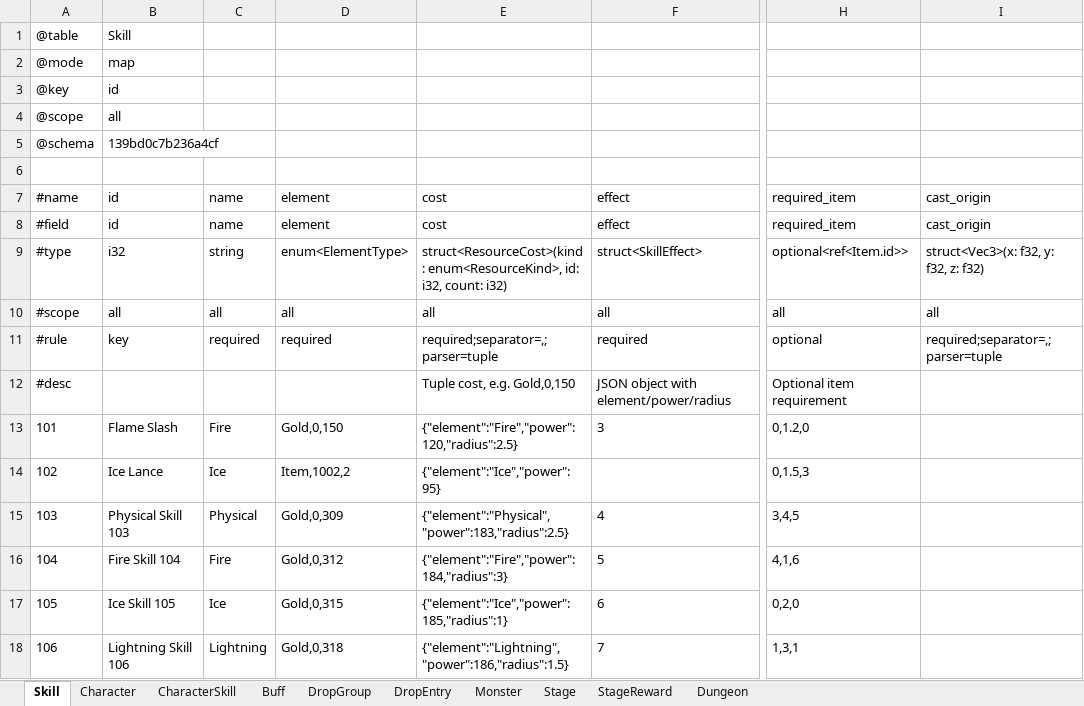
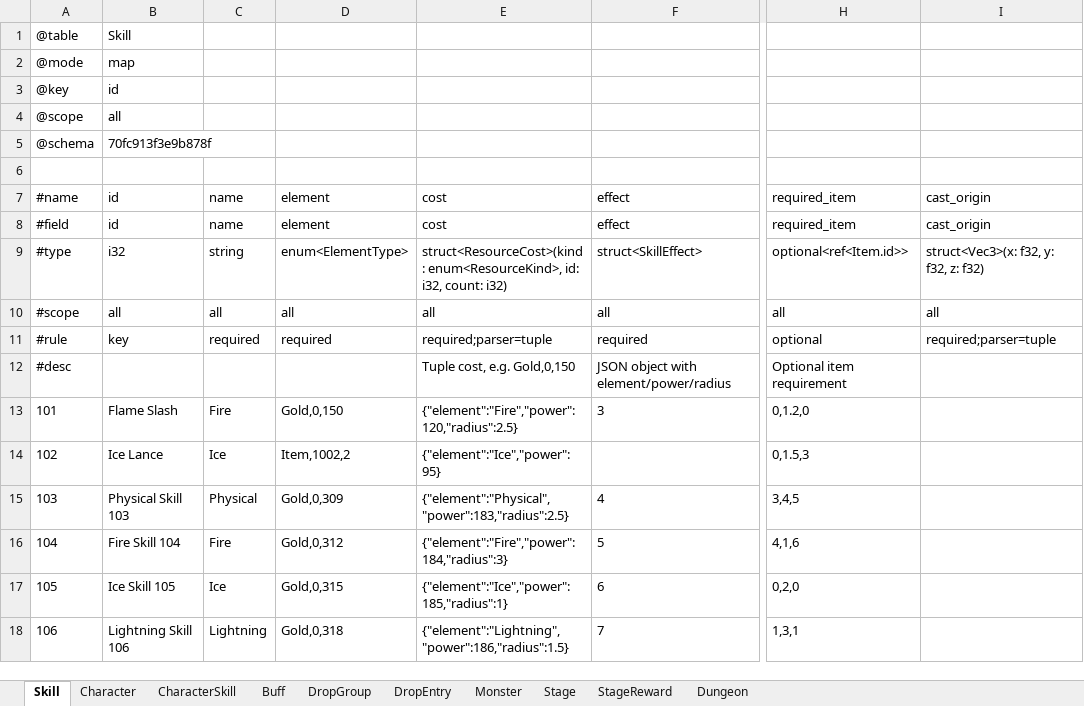
Before and after one commit to realm-labs/sora, an Excel workbook: examples/showcase/data/Battle.xlsx, sheet Skill, drawn as a sheet; only a part is shown, gaps mark what is left out; values as stored, in another font and other column widths than the file's, no borders; the diff names each change by its address in the sheet, - before the commit and + after, or states it on an @@ line.

Commit message:
refactor(schema): move field parsing options into parser

```diff
--- a/examples/showcase/data/Battle.xlsx (sheet Skill)
+++ b/examples/showcase/data/Battle.xlsx (sheet Skill)
-B5: 139bd0c7b236a4cf
+B5: 70fc913f3e9b878f
-E11: required;separator=,;parser=tuple
+E11: required;parser=tuple
-I11: required;separator=,;parser=tuple
+I11: required;parser=tuple
```
Also changed, not shown: sheet Dungeon, sheet Character, sheet Buff, sheet Stage, sheet Monster, sheet DropGroup, 3 more sheets, examples/showcase/data/Core.xlsx, examples/showcase/data/Economy.xlsx, 25 other files.
